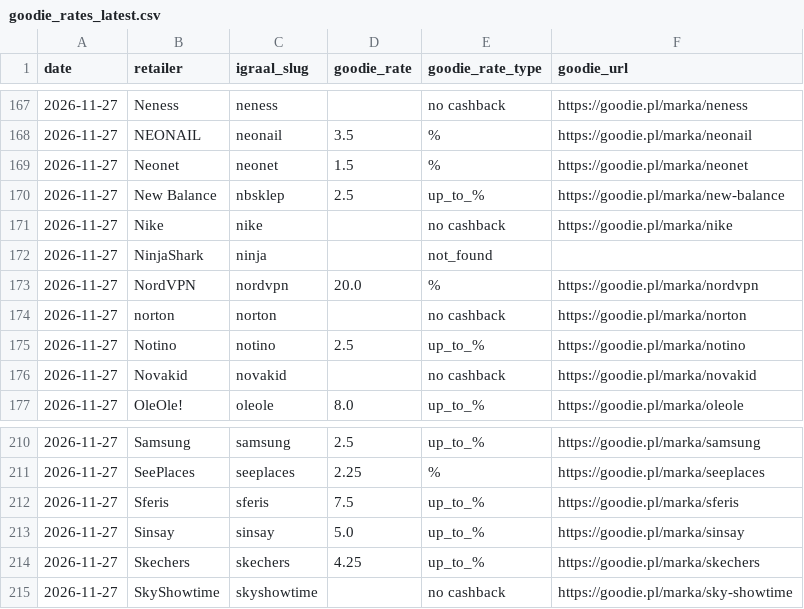
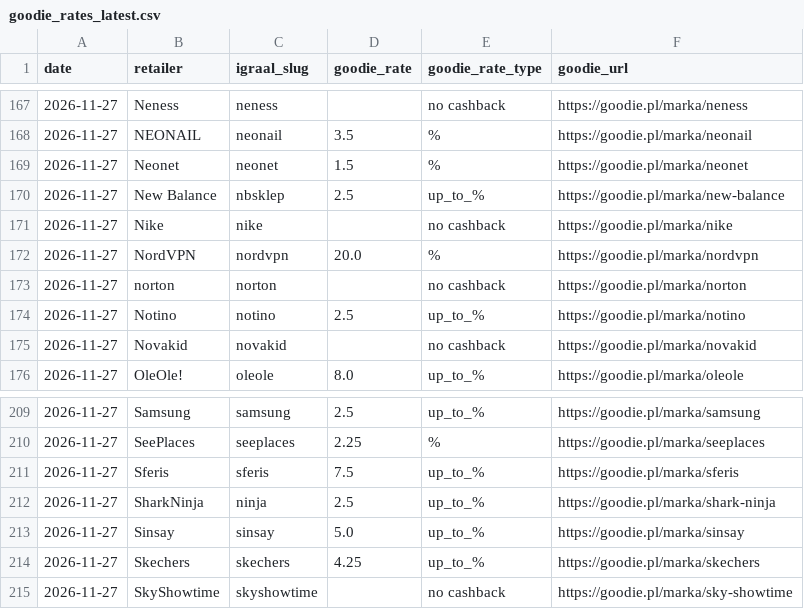
Before and after one commit to Gonzalobarrio/cashback-benchmark, a CSV file: data/goodie_rates_latest.csv, drawn as a sheet; only a part is shown, gaps mark what is left out; removed rows and columns are numbered as before the commit, all else as after; the diff names each change by its address in the sheet, - before the commit and + after, or states it on an @@ line.

```diff
--- a/data/goodie_rates_latest.csv
+++ b/data/goodie_rates_latest.csv
-row 172: 2026-11-27 | NinjaShark | ninja |  | not_found
+row 212: 2026-11-27 | SharkNinja | ninja | 2.5 | up_to_% | https://goodie.pl/marka/shark-ninja
```
Also changed, not shown: data/alerabat_rates_latest.csv, data/benchmark_data.csv, 5 other files.
